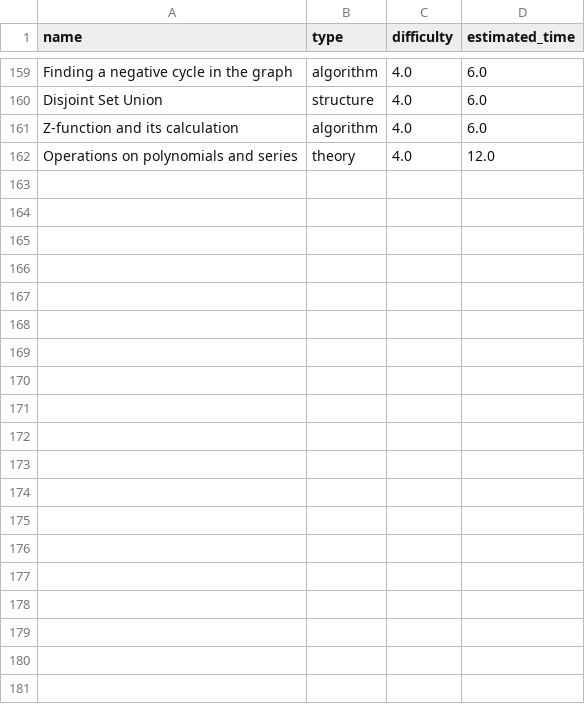
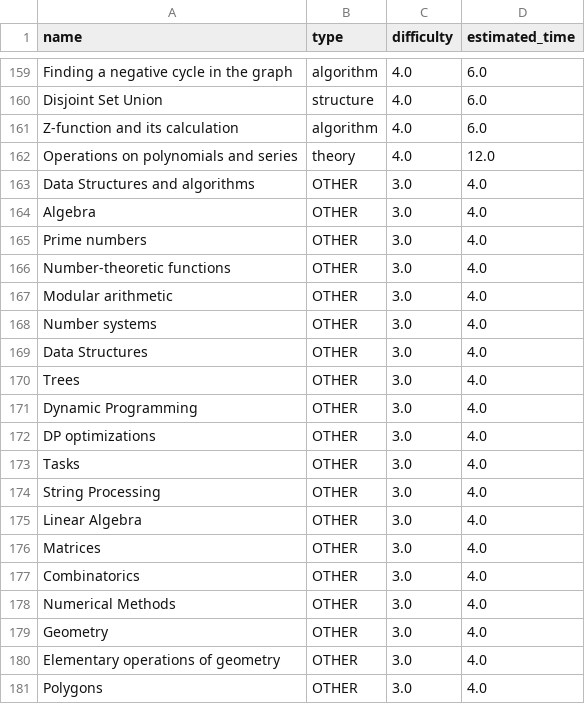
Before and after one commit to theleywin/CartaIA, a CSV file: nodes.csv, drawn as a sheet; only a part is shown, gaps mark what is left out; the diff covers the shown part only.

Commit message:
feat: 🎸 Added new nodes and strong connections

```diff
--- a/nodes.csv
+++ b/nodes.csv
@@ -162 +162,20 @@ Z-function and its calculation,algorithm,4.0,6.0
 Operations on polynomials and series,theory,4.0,12.0
+Data Structures and algorithms,OTHER,3.0,4.0
+Algebra,OTHER,3.0,4.0
+Prime numbers,OTHER,3.0,4.0
+Number-theoretic functions,OTHER,3.0,4.0
+Modular arithmetic,OTHER,3.0,4.0
+Number systems,OTHER,3.0,4.0
+Data Structures,OTHER,3.0,4.0
+Trees,OTHER,3.0,4.0
+Dynamic Programming,OTHER,3.0,4.0
+DP optimizations,OTHER,3.0,4.0
+Tasks,OTHER,3.0,4.0
+String Processing,OTHER,3.0,4.0
+Linear Algebra,OTHER,3.0,4.0
+Matrices,OTHER,3.0,4.0
+Combinatorics,OTHER,3.0,4.0
+Numerical Methods,OTHER,3.0,4.0
+Geometry,OTHER,3.0,4.0
+Elementary operations of geometry,OTHER,3.0,4.0
+Polygons,OTHER,3.0,4.0
```
Also changed, not shown: 16 added rows elsewhere in this file, 3 other files.
